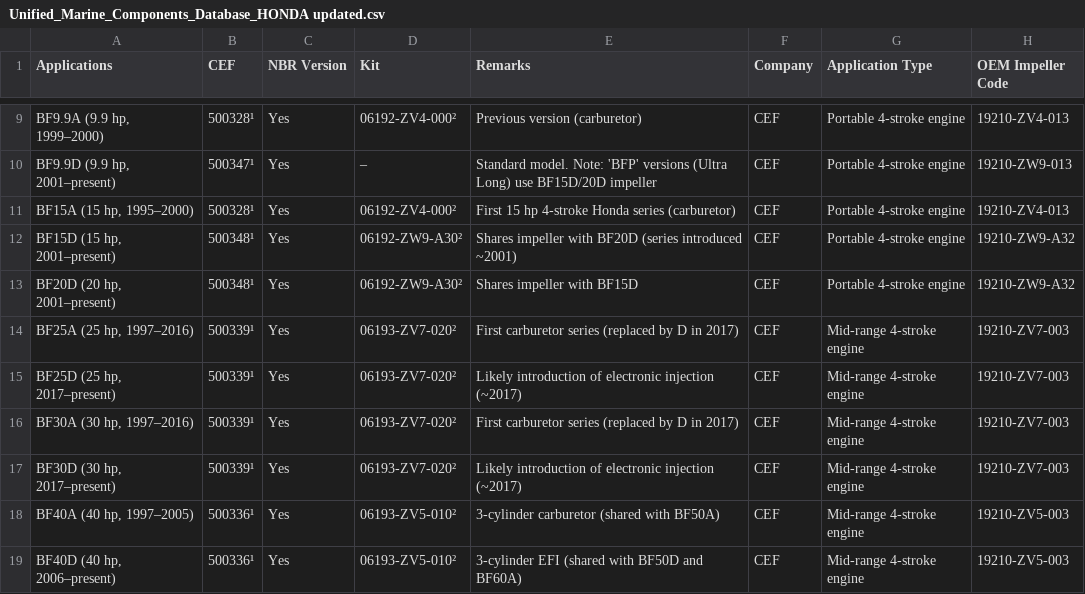
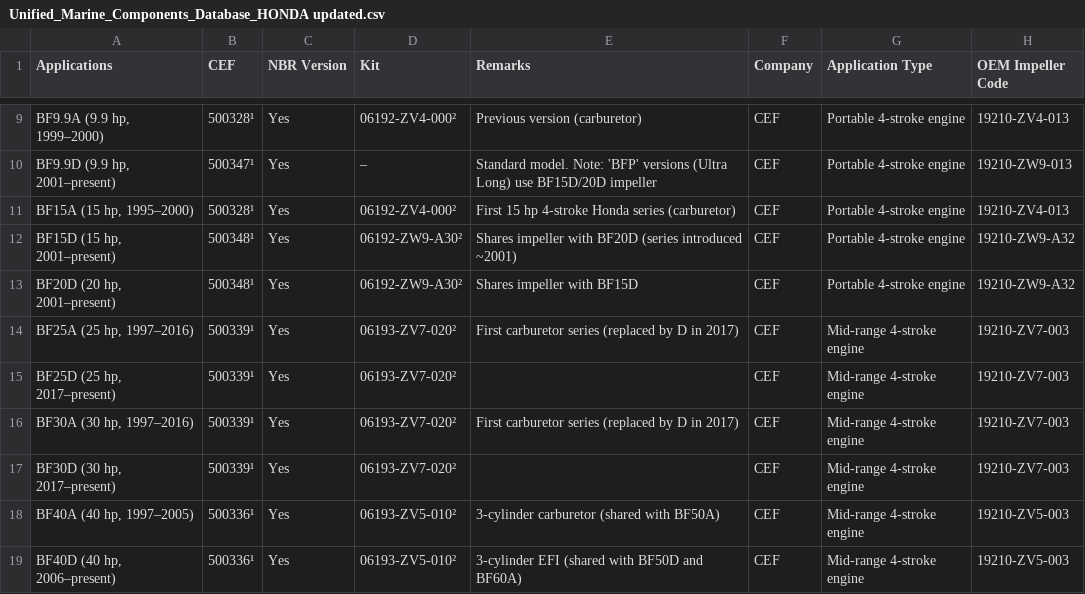
Before and after one commit to Alemusica/CSVer, a CSV file: split_databases/Unified_Marine_Components_Database_HONDA updated.csv, drawn as a sheet; only a part is shown, gaps mark what is left out; the diff names each change by its address in the sheet, - before the commit and + after, or states it on an @@ line.

Commit message:
edits Honda

```diff
--- a/split_databases/Unified_Marine_Components_Database_HONDA updated.csv
+++ b/split_databases/Unified_Marine_Components_Database_HONDA updated.csv
-E15 (Remarks): Likely introduction of electronic injection (~2017)
+E15 (Remarks): (empty)
-E17 (Remarks): Likely introduction of electronic injection (~2017)
+E17 (Remarks): (empty)
```
